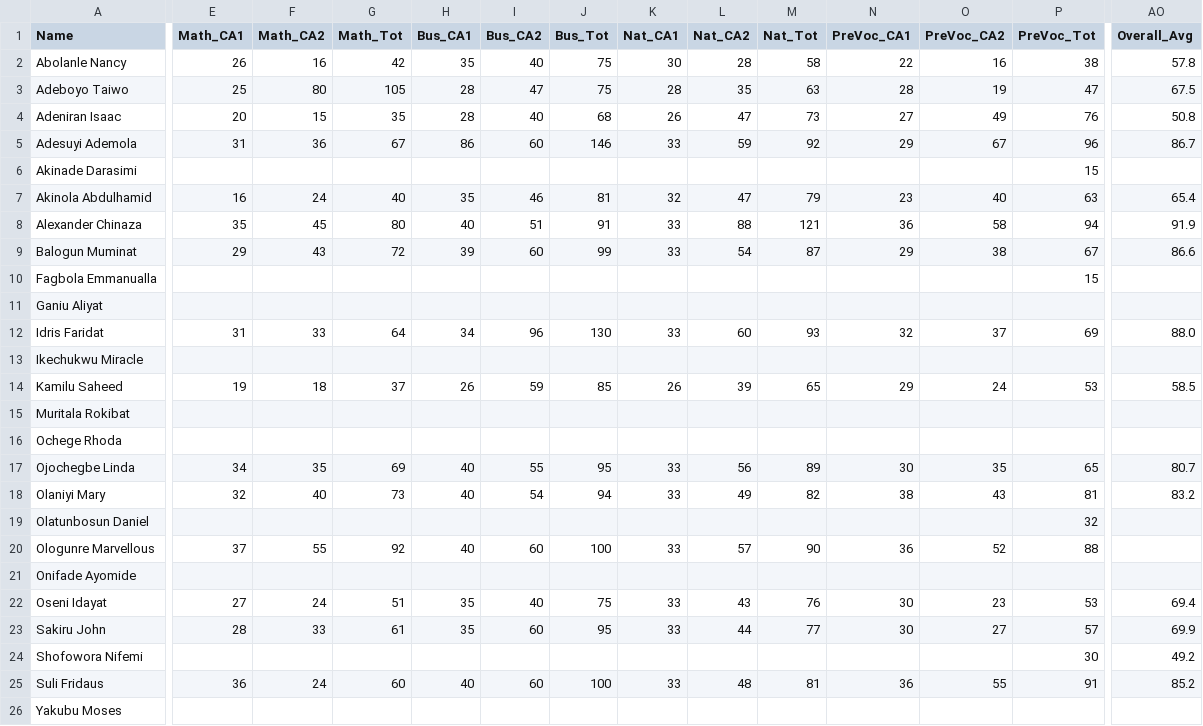
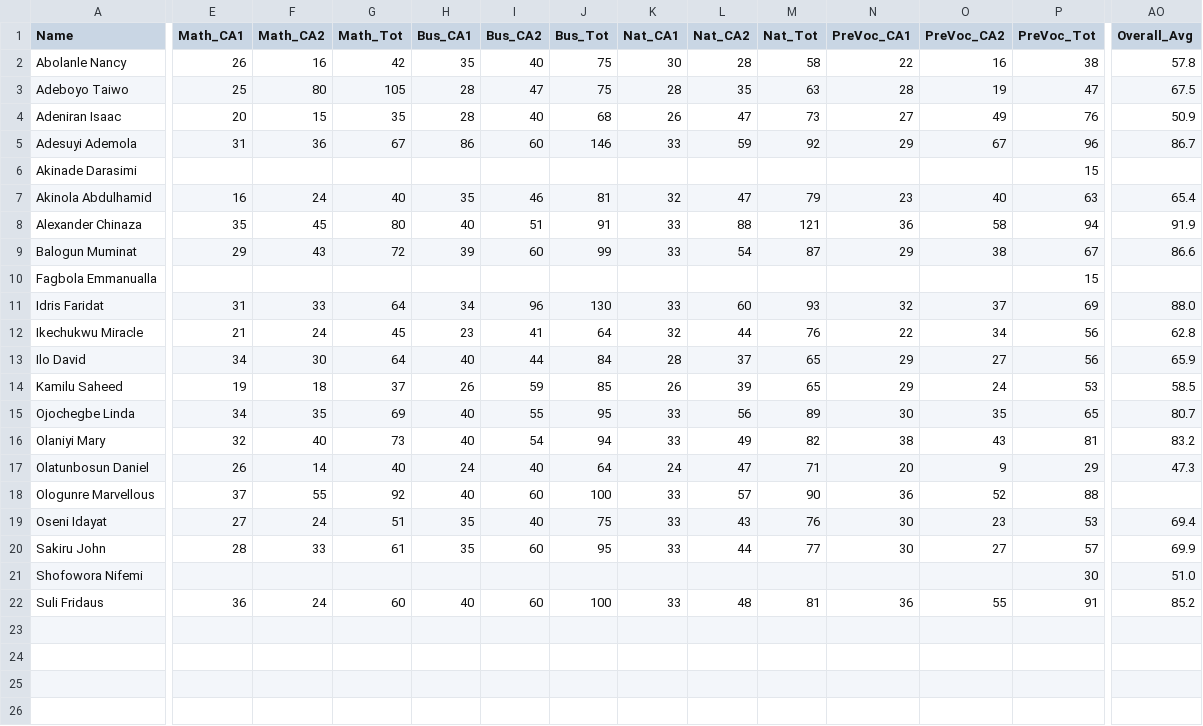
Before and after one commit to artificialiman/Teacher-care, a CSV file: j2b.csv, drawn as a sheet; only a part is shown, gaps mark what is left out; removed rows and columns are numbered as before the commit, all else as after; rows hold the shown columns only; the diff covers the shown part only; the diff names each change by its address in the sheet, - before the commit and + after, or states it on an @@ line.

```diff
--- a/j2b.csv
+++ b/j2b.csv
-AO4 (Overall_Avg): 50.8
+AO4 (Overall_Avg): 50.9
-row 11: Ganiu Aliyat
-row 13: Ikechukwu Miracle
+row 12: Ikechukwu Miracle | 21 | 24 | 45 | 23 | 41 | 64 | 32 | 44 | 76 | 22 | 34 | 56 | 62.8
+row 13: Ilo David | 34 | 30 | 64 | 40 | 44 | 84 | 28 | 37 | 65 | 29 | 27 | 56 | 65.9
-row 15: Muritala Rokibat
-row 16: Ochege Rhoda
-E17 (Math_CA1): (empty)
+E17 (Math_CA1): 26
-F17 (Math_CA2): (empty)
+F17 (Math_CA2): 14
-G17 (Math_Tot): (empty)
+G17 (Math_Tot): 40
-H17 (Bus_CA1): (empty)
+H17 (Bus_CA1): 24
-I17 (Bus_CA2): (empty)
+I17 (Bus_CA2): 40
-J17 (Bus_Tot): (empty)
+J17 (Bus_Tot): 64
-K17 (Nat_CA1): (empty)
+K17 (Nat_CA1): 24
-L17 (Nat_CA2): (empty)
+L17 (Nat_CA2): 47
-M17 (Nat_Tot): (empty)
+M17 (Nat_Tot): 71
-N17 (PreVoc_CA1): (empty)
+N17 (PreVoc_CA1): 20
-O17 (PreVoc_CA2): (empty)
+O17 (PreVoc_CA2): 9
-P17 (PreVoc_Tot): 32
+P17 (PreVoc_Tot): 29
-AO17 (Overall_Avg): (empty)
+AO17 (Overall_Avg): 47.3
-row 21: Onifade Ayomide
-AO21 (Overall_Avg): 49.2
+AO21 (Overall_Avg): 51.0
-row 26: Yakubu Moses
```
Also changed, not shown: 24 edited cells elsewhere in this file, j1b.csv, j2a.csv, 1 other file.
